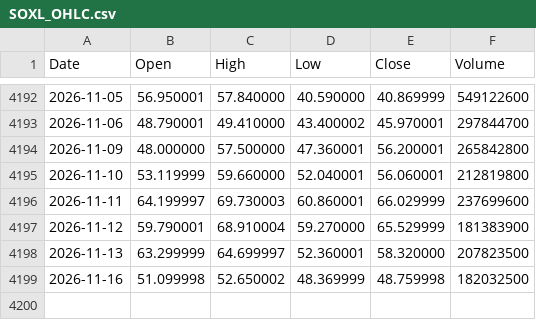
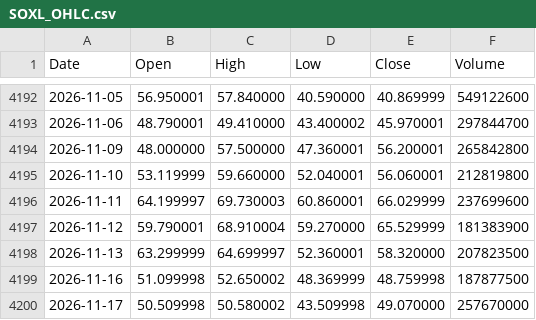
Before and after one commit to jabcho10/dailyorder, a CSV file: data/SOXL_OHLC.csv, drawn as a sheet; only a part is shown, gaps mark what is left out.

```diff
--- a/data/SOXL_OHLC.csv
+++ b/data/SOXL_OHLC.csv
@@ -4198,2 +4198,3 @@ Date,Open,High,Low,Close,Volume
 2026-11-13,63.299999,64.699997,52.360001,58.320000,207823500
-2026-11-16,51.099998,52.650002,48.369999,48.759998,182032500
+2026-11-16,51.099998,52.650002,48.369999,48.759998,187877500
+2026-11-17,50.509998,50.580002,43.509998,49.070000,257670000
```
Also changed, not shown: data/SOXS_OHLC.csv, data/qqq_regime.csv, 2 other files.
